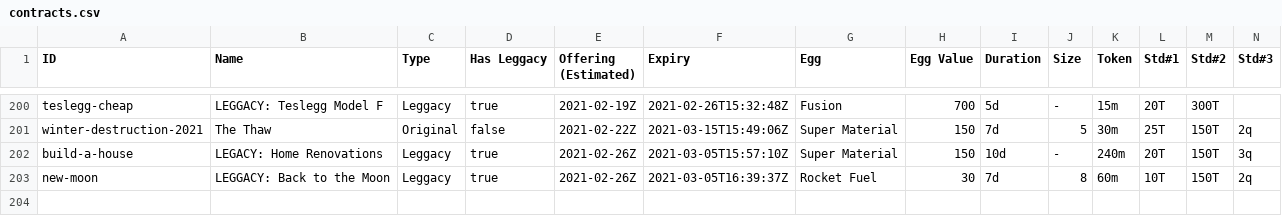
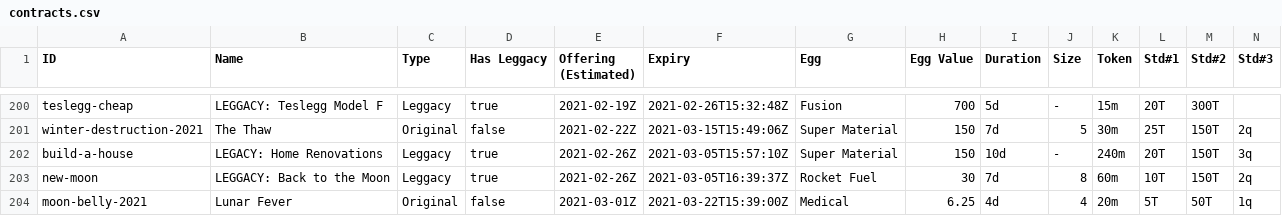
Before and after one commit to fanaticscripter/EggContractor, a CSV file: misc/ContractAggregator/data/contracts.csv, drawn as a sheet; only a part is shown, gaps mark what is left out; rows hold the shown columns only; the diff names each change by its address in the sheet, - before the commit and + after, or states it on an @@ line.

```diff
--- a/misc/ContractAggregator/data/contracts.csv
+++ b/misc/ContractAggregator/data/contracts.csv
+row 204: moon-belly-2021 | Lunar Fever | Original | false | 2021-03-01Z | 2021-03-22T15:39:00Z | Medical | 6.25 | 4d | 4 | 20m | 5T | 50T | 1q
```
